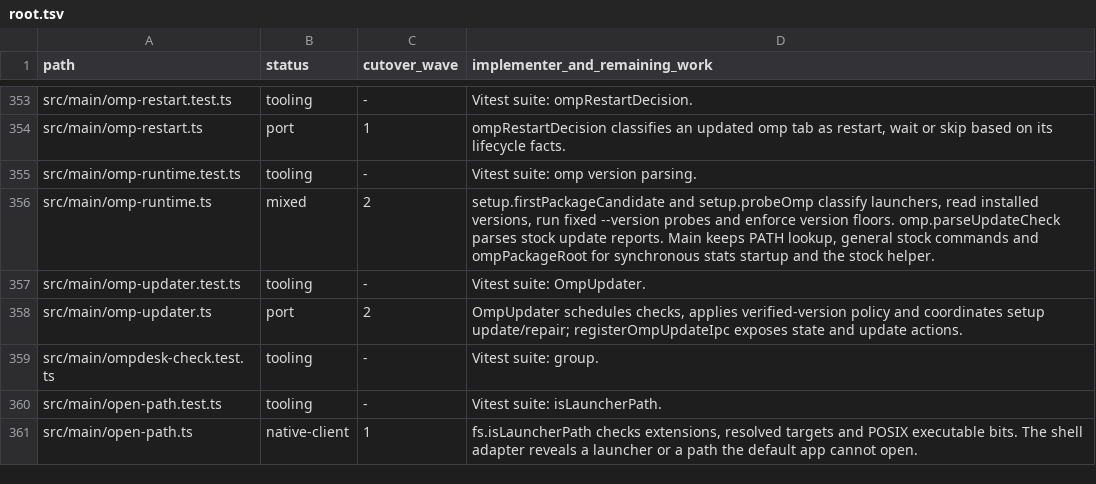
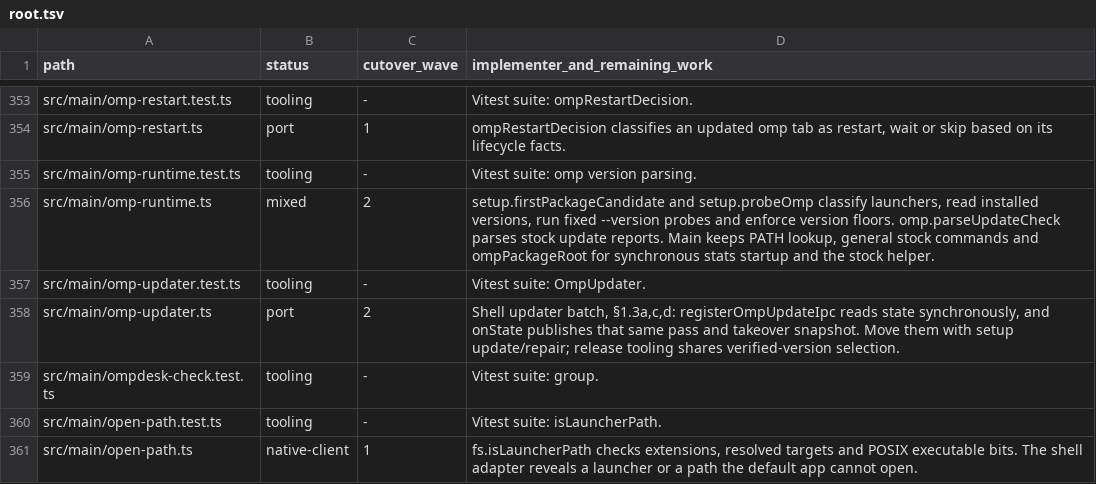
Before and after one commit to seuput-inc/ompdesk, a TSV file: docs/rust-inventory/root.tsv, drawn as a sheet; only a part is shown, gaps mark what is left out; the diff covers the shown part only.

```diff
--- a/docs/rust-inventory/root.tsv
+++ b/docs/rust-inventory/root.tsv
@@ -357,3 +357,3 @@ src/main/omp-runtime.ts	mixed	2	setup.firstPackageCandidate and setup.probeOmp c
 src/main/omp-updater.test.ts	tooling	-	Vitest suite: OmpUpdater.
-src/main/omp-updater.ts	port	2	OmpUpdater schedules checks, applies verified-version policy and coordinates setup update/repair; registerOmpUpdateIpc exposes state and update actions.
+src/main/omp-updater.ts	port	2	Shell updater batch, §1.3a,c,d: registerOmpUpdateIpc reads state synchronously, and onState publishes that same pass and takeover snapshot. Move them with setup update/repair; release tooling shares verified-version selection.
 src/main/ompdesk-check.test.ts	tooling	-	Vitest suite: group.
```
Also changed, not shown: 9 edited cells elsewhere in this file, docs/rust-inventory/helpers.tsv, docs/rust-inventory/host-imports.tsv, 2 other files.
